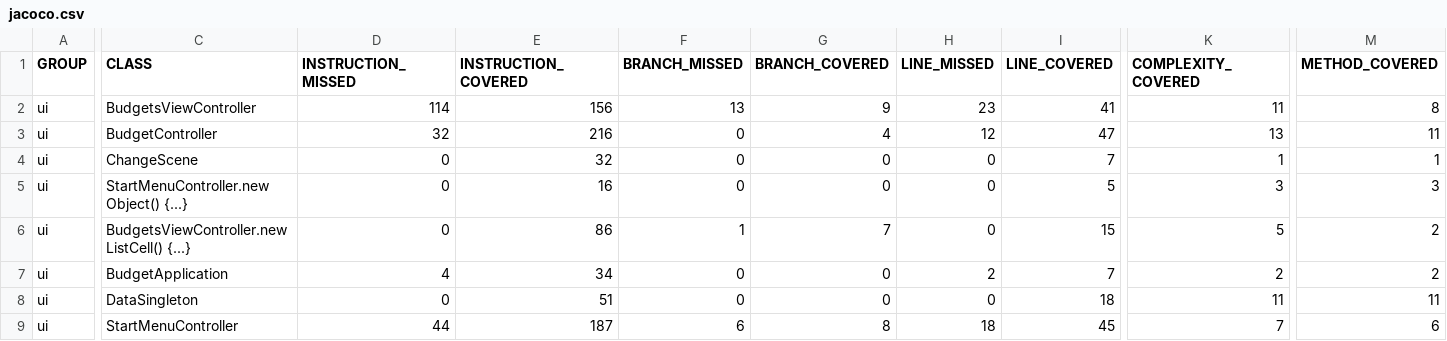
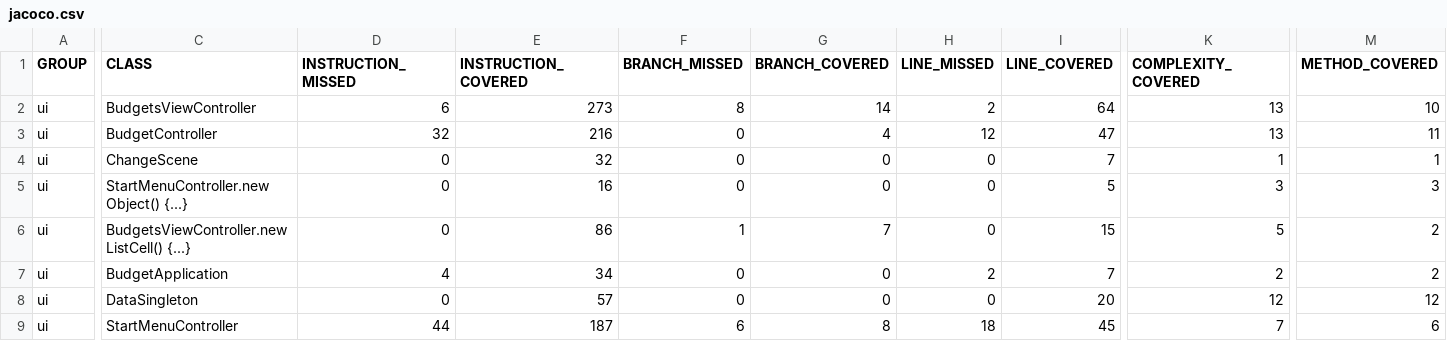
Before and after one commit to Christio02/ITP-Budget, a CSV file: budget/test-results/jacoco/ui/jacoco.csv, drawn as a sheet; only a part is shown, gaps mark what is left out; the diff covers the shown part only; the diff names each change by its address in the sheet, - before the commit and + after, or states it on an @@ line.

Commit message:
fix: fixed budget could not be deleted properly
Add new method to FileUtility
Edited delete method in
BudgetviewController
Add test for new method

```diff
--- a/budget/test-results/jacoco/ui/jacoco.csv
+++ b/budget/test-results/jacoco/ui/jacoco.csv
-D2 (INSTRUCTION_MISSED): 114
+D2 (INSTRUCTION_MISSED): 6
-E2 (INSTRUCTION_COVERED): 156
+E2 (INSTRUCTION_COVERED): 273
-F2 (BRANCH_MISSED): 13
+F2 (BRANCH_MISSED): 8
-G2 (BRANCH_COVERED): 9
+G2 (BRANCH_COVERED): 14
-H2 (LINE_MISSED): 23
+H2 (LINE_MISSED): 2
-I2 (LINE_COVERED): 41
+I2 (LINE_COVERED): 64
-K2 (COMPLEXITY_COVERED): 11
+K2 (COMPLEXITY_COVERED): 13
-M2 (METHOD_COVERED): 8
+M2 (METHOD_COVERED): 10
-E8 (INSTRUCTION_COVERED): 51
+E8 (INSTRUCTION_COVERED): 57
-I8 (LINE_COVERED): 18
+I8 (LINE_COVERED): 20
-K8 (COMPLEXITY_COVERED): 11
+K8 (COMPLEXITY_COVERED): 12
-M8 (METHOD_COVERED): 11
+M8 (METHOD_COVERED): 12
```
Also changed, not shown: 2 edited cells elsewhere in this file, budget/test-results/jacoco/utility/jacoco.csv, 28 other files.
